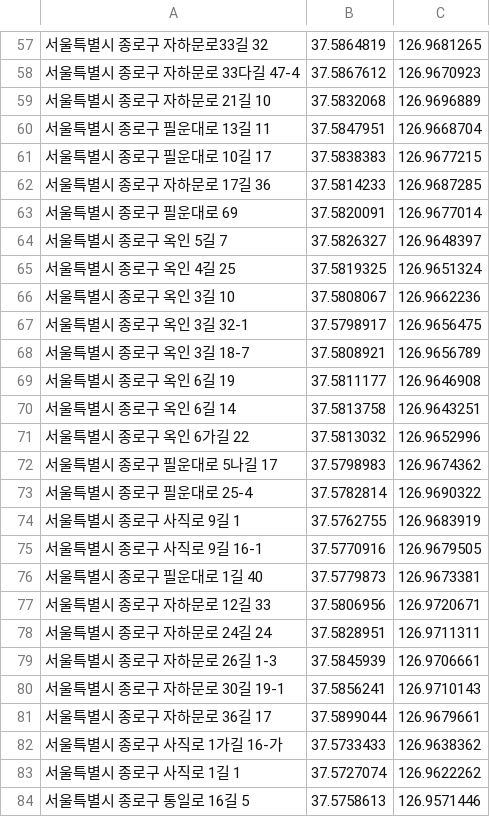
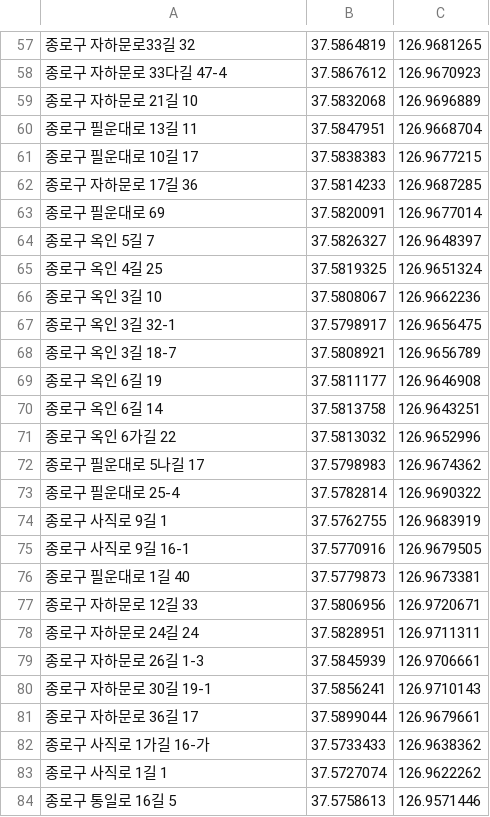
Before and after one commit to Lyla3/clothingbin-search, a CSV file: daummap/Data Model/Seoul_Gongro.csv, drawn as a sheet; only a part is shown, gaps mark what is left out; the diff covers the shown part only.

```diff
--- a/daummap/Data Model/Seoul_Gongro.csv
+++ b/daummap/Data Model/Seoul_Gongro.csv
@@ -57,28 +57,28 @@
-서울특별시 종로구 자하문로33길 32,37.5864819,126.9681265
-서울특별시 종로구 자하문로 33다길 47-4,37.5867612,126.9670923
-서울특별시 종로구 자하문로 21길 10,37.5832068,126.9696889
-서울특별시 종로구 필운대로 13길 11,37.5847951,126.9668704
-서울특별시 종로구 필운대로 10길 17,37.5838383,126.9677215
-서울특별시 종로구 자하문로 17길 36,37.5814233,126.9687285
-서울특별시 종로구 필운대로 69,37.5820091,126.9677014
-서울특별시 종로구 옥인 5길 7,37.5826327,126.9648397
-서울특별시 종로구 옥인 4길 25,37.5819325,126.9651324
-서울특별시 종로구 옥인 3길 10,37.5808067,126.9662236
-서울특별시 종로구 옥인 3길 32-1,37.5798917,126.9656475
-서울특별시 종로구 옥인 3길 18-7,37.5808921,126.9656789
-서울특별시 종로구 옥인 6길 19,37.5811177,126.9646908
-서울특별시 종로구 옥인 6길 14,37.5813758,126.9643251
-서울특별시 종로구 옥인 6가길 22,37.5813032,126.9652996
-서울특별시 종로구 필운대로 5나길 17,37.5798983,126.9674362
-서울특별시 종로구 필운대로 25-4,37.5782814,126.9690322
-서울특별시 종로구 사직로 9길 1,37.5762755,126.9683919
-서울특별시 종로구 사직로 9길 16-1,37.5770916,126.9679505
-서울특별시 종로구 필운대로 1길 40,37.5779873,126.9673381
-서울특별시 종로구 자하문로 12길 33,37.5806956,126.9720671
-서울특별시 종로구 자하문로 24길 24,37.5828951,126.9711311
-서울특별시 종로구 자하문로 26길 1-3,37.5845939,126.9706661
-서울특별시 종로구 자하문로 30길 19-1,37.5856241,126.9710143
-서울특별시 종로구 자하문로 36길 17,37.5899044,126.9679661
-서울특별시 종로구 사직로 1가길 16-가,37.5733433,126.9638362
-서울특별시 종로구 사직로 1길 1,37.5727074,126.9622262
-서울특별시 종로구 통일로 16길 5,37.5758613,126.9571446
+종로구 자하문로33길 32,37.5864819,126.9681265
+종로구 자하문로 33다길 47-4,37.5867612,126.9670923
+종로구 자하문로 21길 10,37.5832068,126.9696889
+종로구 필운대로 13길 11,37.5847951,126.9668704
+종로구 필운대로 10길 17,37.5838383,126.9677215
+종로구 자하문로 17길 36,37.5814233,126.9687285
+종로구 필운대로 69,37.5820091,126.9677014
+종로구 옥인 5길 7,37.5826327,126.9648397
+종로구 옥인 4길 25,37.5819325,126.9651324
+종로구 옥인 3길 10,37.5808067,126.9662236
+종로구 옥인 3길 32-1,37.5798917,126.9656475
+종로구 옥인 3길 18-7,37.5808921,126.9656789
+종로구 옥인 6길 19,37.5811177,126.9646908
+종로구 옥인 6길 14,37.5813758,126.9643251
+종로구 옥인 6가길 22,37.5813032,126.9652996
+종로구 필운대로 5나길 17,37.5798983,126.9674362
+종로구 필운대로 25-4,37.5782814,126.9690322
+종로구 사직로 9길 1,37.5762755,126.9683919
+종로구 사직로 9길 16-1,37.5770916,126.9679505
+종로구 필운대로 1길 40,37.5779873,126.9673381
+종로구 자하문로 12길 33,37.5806956,126.9720671
+종로구 자하문로 24길 24,37.5828951,126.9711311
+종로구 자하문로 26길 1-3,37.5845939,126.9706661
+종로구 자하문로 30길 19-1,37.5856241,126.9710143
+종로구 자하문로 36길 17,37.5899044,126.9679661
+종로구 사직로 1가길 16-가,37.5733433,126.9638362
+종로구 사직로 1길 1,37.5727074,126.9622262
+종로구 통일로 16길 5,37.5758613,126.9571446
```
Also changed, not shown: 143 edited cells elsewhere in this file, daummap/Data Model/Seoul_Yeoungdeungpo.csv, 4 other files.
